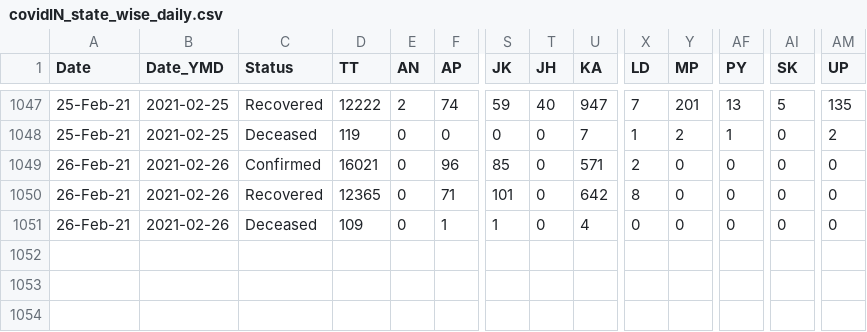
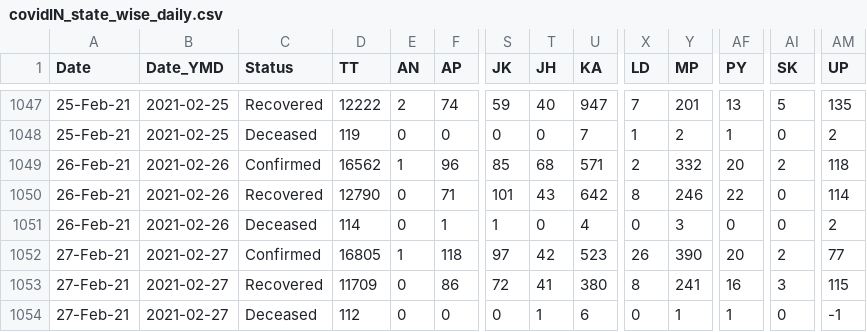
Before and after one commit to arya46/Covid-19-EDA, a CSV file: data/covidIN_state_wise_daily.csv, drawn as a sheet; only a part is shown, gaps mark what is left out; rows hold the shown columns only; the diff names each change by its address in the sheet, - before the commit and + after, or states it on an @@ line.

Commit message:
data updated on - Sun Feb 28 05:37:31 UTC 2021

```diff
--- a/data/covidIN_state_wise_daily.csv
+++ b/data/covidIN_state_wise_daily.csv
-D1049 (TT): 16021
+D1049 (TT): 16562
-E1049 (AN): 0
+E1049 (AN): 1
-T1049 (JH): 0
+T1049 (JH): 68
-Y1049 (MP): 0
+Y1049 (MP): 332
-AF1049 (PY): 0
+AF1049 (PY): 20
-AI1049 (SK): 0
+AI1049 (SK): 2
-AM1049 (UP): 0
+AM1049 (UP): 118
-D1050 (TT): 12365
+D1050 (TT): 12790
-T1050 (JH): 0
+T1050 (JH): 43
-Y1050 (MP): 0
+Y1050 (MP): 246
-AF1050 (PY): 0
+AF1050 (PY): 22
-AM1050 (UP): 0
+AM1050 (UP): 114
-D1051 (TT): 109
+D1051 (TT): 114
-Y1051 (MP): 0
+Y1051 (MP): 3
-AM1051 (UP): 0
+AM1051 (UP): 2
+row 1052: 27-Feb-21 | 2021-02-27 | Confirmed | 16805 | 1 | 118 | 97 | 42 | 523 | 26 | 390 | 20 | 2 | 77
+row 1053: 27-Feb-21 | 2021-02-27 | Recovered | 11709 | 0 | 86 | 72 | 41 | 380 | 8 | 241 | 16 | 3 | 115
+row 1054: 27-Feb-21 | 2021-02-27 | Deceased | 112 | 0 | 0 | 0 | 1 | 6 | 0 | 1 | 1 | 0 | -1
```
Also changed, not shown: data/cases_ts.csv, data/covidIN_districtwise_current.csv, 3 other files.
